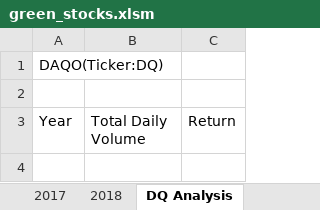
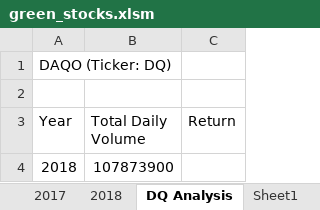
Before and after one commit to ibachrachel/stock-analysis, an Excel workbook: green_stocks.xlsm, sheet DQ Analysis, drawn as a sheet; values as stored, in another font and other column widths than the file's, no borders; the diff names each change by its address in the sheet, - before the commit and + after, or states it on an @@ line.

```diff
--- a/green_stocks.xlsm (sheet DQ Analysis)
+++ b/green_stocks.xlsm (sheet DQ Analysis)
+sheet tab: Sheet1
-A1 (Year): DAQO(Ticker:DQ)
+A1 (Year): DAQO (Ticker: DQ)
+row 4: 2018 | 107873900
```
